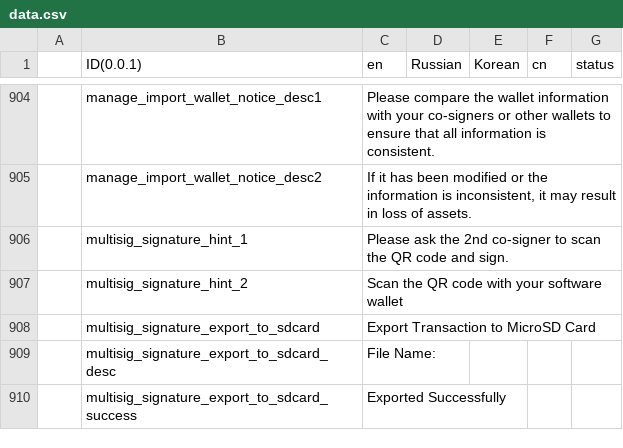
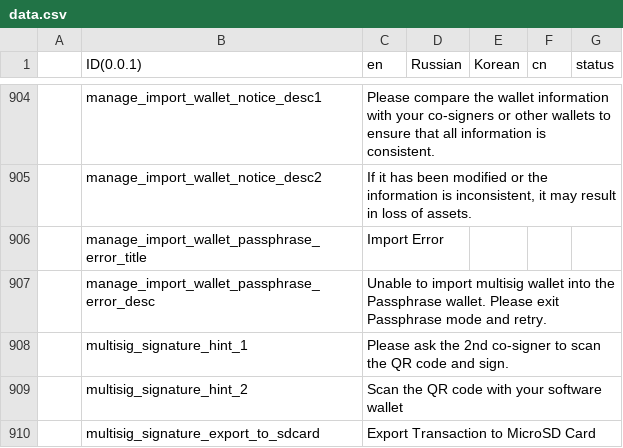
Before and after one commit to KeystoneHQ/keystone3-firmware, a CSV file: src/ui/lv_i18n/data.csv, drawn as a sheet; only a part is shown, gaps mark what is left out; the shorter side is filled out with more unchanged rows; the diff names each change by its address in the sheet, - before the commit and + after, or states it on an @@ line.

```diff
--- a/src/ui/lv_i18n/data.csv
+++ b/src/ui/lv_i18n/data.csv
+row 906:  | manage_import_wallet_passphrase_error_title | Import Error
+row 907:  | manage_import_wallet_passphrase_error_desc | Unable to import multisig wallet into the Passphrase wallet. Please exit Passphrase mode and retry.
```
Also changed, not shown: 10 other files.
